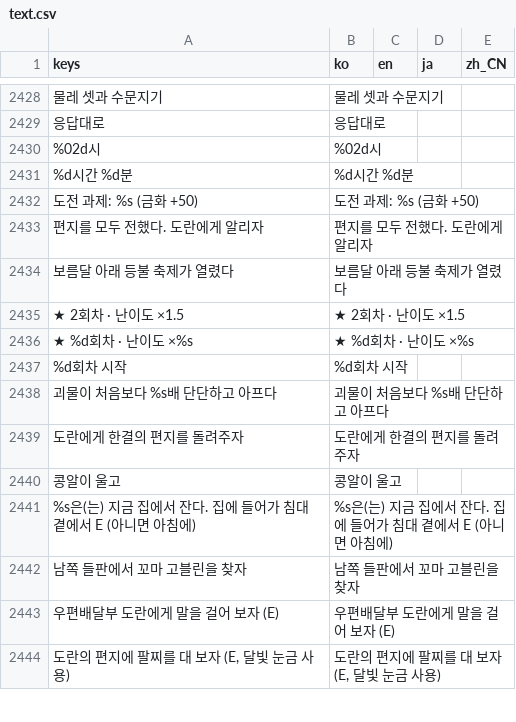
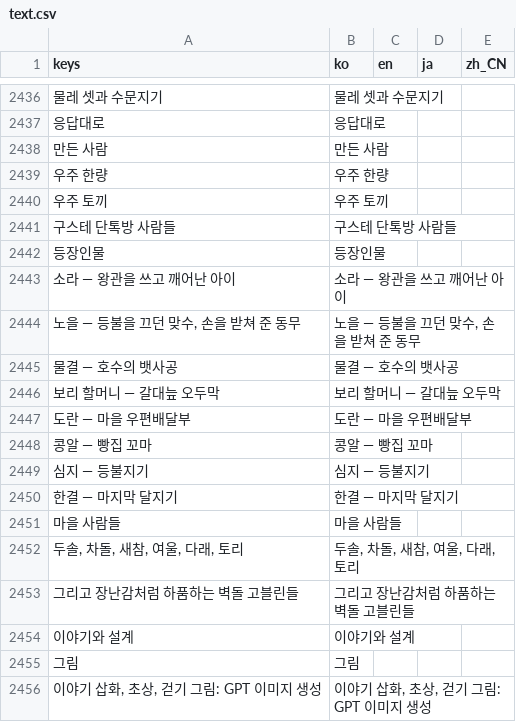
Before and after one commit to destory1984/the-crown-oddity, a CSV file: godot/i18n/text.csv, drawn as a sheet; only a part is shown, gaps mark what is left out; the shorter side is filled out with more unchanged rows; the diff covers the shown part only; the diff names each change by its address in the sheet, - before the commit and + after, or states it on an @@ line.

```diff
--- a/godot/i18n/text.csv
+++ b/godot/i18n/text.csv
@@ row 2706 moved to row 2438: 만든 사람 @@
+row 2439: 우주 한량 | 우주 한량
+row 2440: 우주 토끼 | 우주 토끼
+row 2441: 구스테 단톡방 사람들 | 구스테 단톡방 사람들
+row 2442: 등장인물 | 등장인물
+row 2443: 소라 — 왕관을 쓰고 깨어난 아이 | 소라 — 왕관을 쓰고 깨어난 아이
+row 2444: 노을 — 등불을 끄던 맞수, 손을 받쳐 준 동무 | 노을 — 등불을 끄던 맞수, 손을 받쳐 준 동무
+row 2445: 물결 — 호수의 뱃사공 | 물결 — 호수의 뱃사공
+row 2446: 보리 할머니 — 갈대늪 오두막 | 보리 할머니 — 갈대늪 오두막
+row 2447: 도란 — 마을 우편배달부 | 도란 — 마을 우편배달부
+row 2448: 콩알 — 빵집 꼬마 | 콩알 — 빵집 꼬마
+row 2449: 심지 — 등불지기 | 심지 — 등불지기
+row 2450: 한결 — 마지막 달지기 | 한결 — 마지막 달지기
+row 2451: 마을 사람들 | 마을 사람들
+row 2452: 두솔, 차돌, 새참, 여울, 다래, 토리 | 두솔, 차돌, 새참, 여울, 다래, 토리
+row 2453: 그리고 장난감처럼 하품하는 벽돌 고블린들 | 그리고 장난감처럼 하품하는 벽돌 고블린들
+row 2454: 이야기와 설계 | 이야기와 설계
+row 2455: 그림 | 그림
+row 2456: 이야기 삽화, 초상, 걷기 그림: GPT 이미지 생성 | 이야기 삽화, 초상, 걷기 그림: GPT 이미지 생성
```
Also changed, not shown: 26 added rows, 4 removed rows and 2 moved rows elsewhere in this file, 29 other files.
